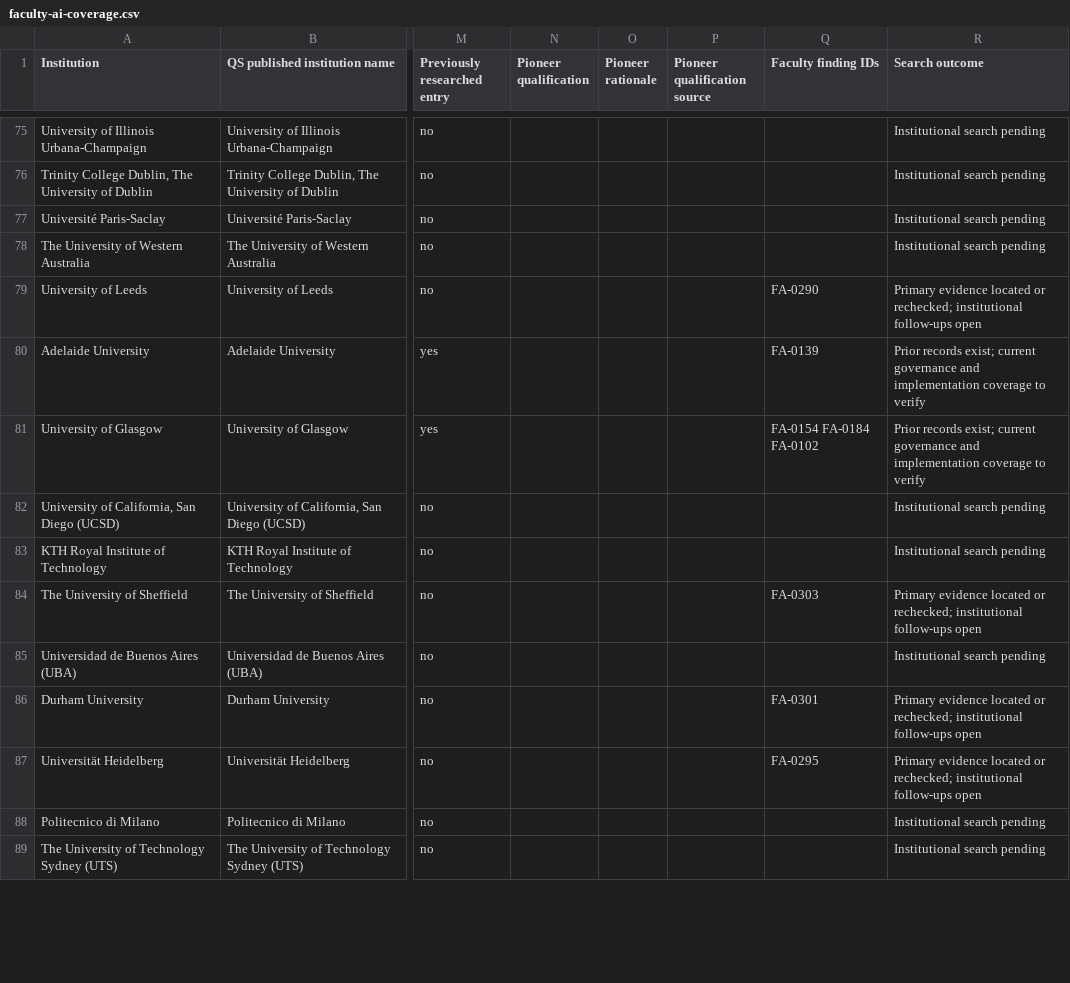
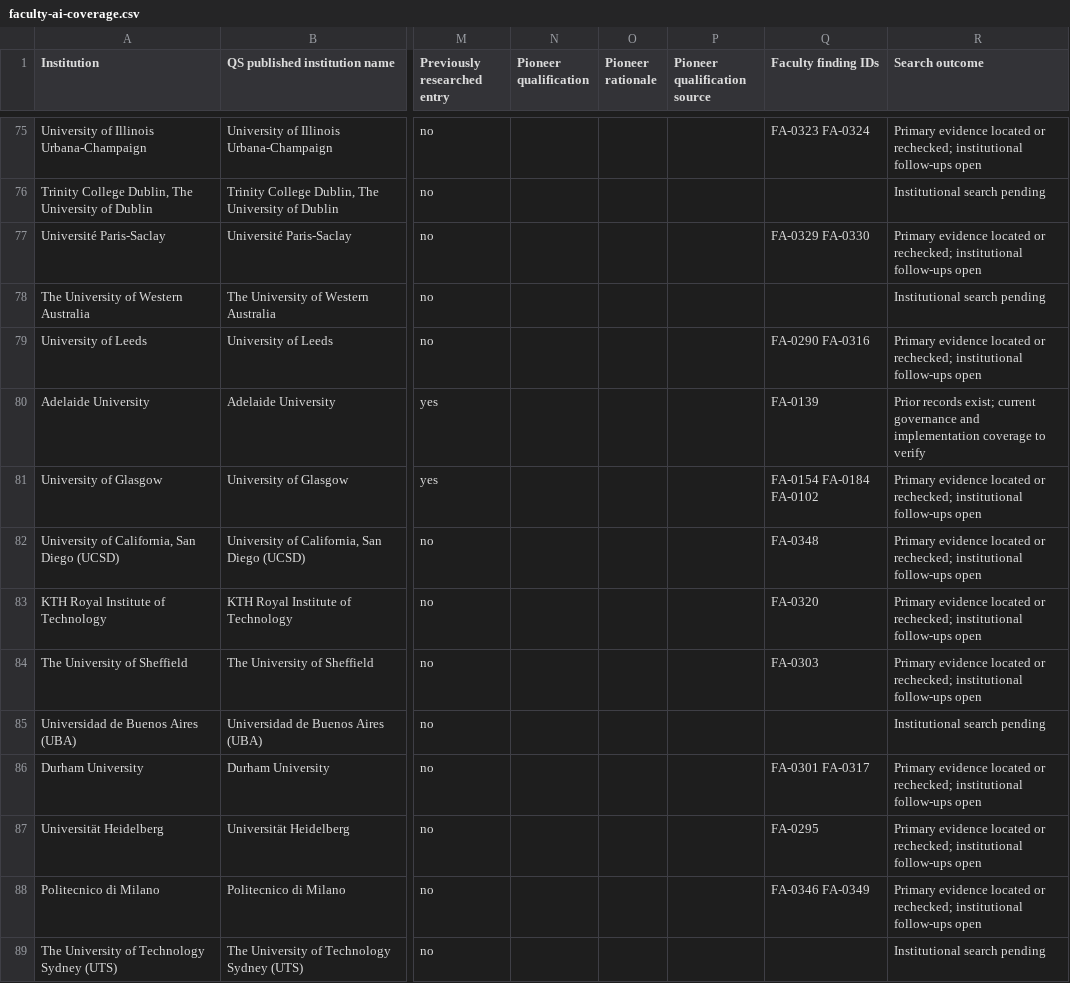
Before and after one commit to oneneinone/ai-and-education, a CSV file: faculty-ai-coverage.csv, drawn as a sheet; only a part is shown, gaps mark what is left out; the diff covers the shown part only; the diff names each change by its address in the sheet, - before the commit and + after, or states it on an @@ line.

Commit message:
Extend verified assessment evidence across regional cohorts

```diff
--- a/faculty-ai-coverage.csv
+++ b/faculty-ai-coverage.csv
-Q75 (Faculty finding IDs): (empty)
+Q75 (Faculty finding IDs): FA-0323 FA-0324
-R75 (Search outcome): Institutional search pending
+R75 (Search outcome): Primary evidence located or rechecked; institutional follow-ups open
-Q77 (Faculty finding IDs): (empty)
+Q77 (Faculty finding IDs): FA-0329 FA-0330
-R77 (Search outcome): Institutional search pending
+R77 (Search outcome): Primary evidence located or rechecked; institutional follow-ups open
-Q79 (Faculty finding IDs): FA-0290
+Q79 (Faculty finding IDs): FA-0290 FA-0316
-R81 (Search outcome): Prior records exist; current governance and implementation coverage to verify
+R81 (Search outcome): Primary evidence located or rechecked; institutional follow-ups open
-Q82 (Faculty finding IDs): (empty)
+Q82 (Faculty finding IDs): FA-0348
-R82:R83 (Search outcome): Institutional search pending
+R82:R83 (Search outcome): Primary evidence located or rechecked; institutional follow-ups open
-Q83 (Faculty finding IDs): (empty)
+Q83 (Faculty finding IDs): FA-0320
-Q86 (Faculty finding IDs): FA-0301
+Q86 (Faculty finding IDs): FA-0301 FA-0317
-Q88 (Faculty finding IDs): (empty)
+Q88 (Faculty finding IDs): FA-0346 FA-0349
-R88 (Search outcome): Institutional search pending
+R88 (Search outcome): Primary evidence located or rechecked; institutional follow-ups open
```
Also changed, not shown: 60 edited cells elsewhere in this file, 5 other files.
